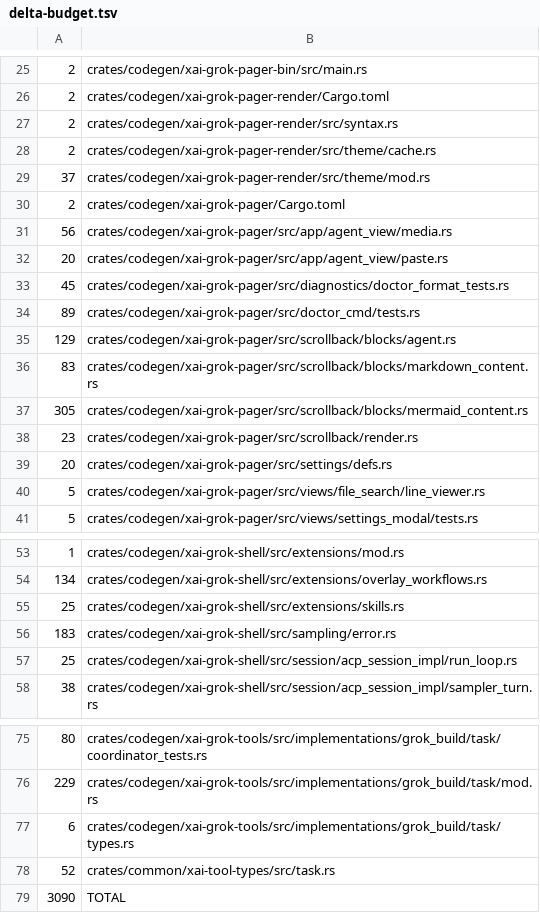
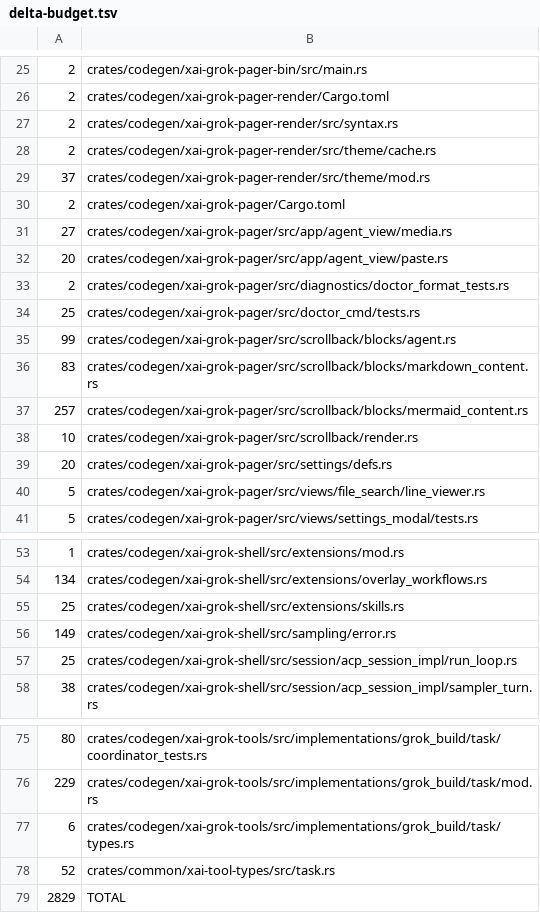
Before and after one commit to jattento/grok-build, a TSV file: overlay/delta-budget.tsv, drawn as a sheet; only a part is shown, gaps mark what is left out.

Commit message:
overlay: ratchet the delta budget down to 2829

```diff
--- a/overlay/delta-budget.tsv
+++ b/overlay/delta-budget.tsv
@@ -30,10 +30,10 @@
 2	crates/codegen/xai-grok-pager/Cargo.toml
-56	crates/codegen/xai-grok-pager/src/app/agent_view/media.rs
+27	crates/codegen/xai-grok-pager/src/app/agent_view/media.rs
 20	crates/codegen/xai-grok-pager/src/app/agent_view/paste.rs
-45	crates/codegen/xai-grok-pager/src/diagnostics/doctor_format_tests.rs
-89	crates/codegen/xai-grok-pager/src/doctor_cmd/tests.rs
-129	crates/codegen/xai-grok-pager/src/scrollback/blocks/agent.rs
+2	crates/codegen/xai-grok-pager/src/diagnostics/doctor_format_tests.rs
+25	crates/codegen/xai-grok-pager/src/doctor_cmd/tests.rs
+99	crates/codegen/xai-grok-pager/src/scrollback/blocks/agent.rs
 83	crates/codegen/xai-grok-pager/src/scrollback/blocks/markdown_content.rs
-305	crates/codegen/xai-grok-pager/src/scrollback/blocks/mermaid_content.rs
-23	crates/codegen/xai-grok-pager/src/scrollback/render.rs
+257	crates/codegen/xai-grok-pager/src/scrollback/blocks/mermaid_content.rs
+10	crates/codegen/xai-grok-pager/src/scrollback/render.rs
 20	crates/codegen/xai-grok-pager/src/settings/defs.rs
@@ -55,3 +55,3 @@
 25	crates/codegen/xai-grok-shell/src/extensions/skills.rs
-183	crates/codegen/xai-grok-shell/src/sampling/error.rs
+149	crates/codegen/xai-grok-shell/src/sampling/error.rs
 25	crates/codegen/xai-grok-shell/src/session/acp_session_impl/run_loop.rs
@@ -78,2 +78,2 @@
 52	crates/common/xai-tool-types/src/task.rs
-3090	TOTAL
+2829	TOTAL
```
